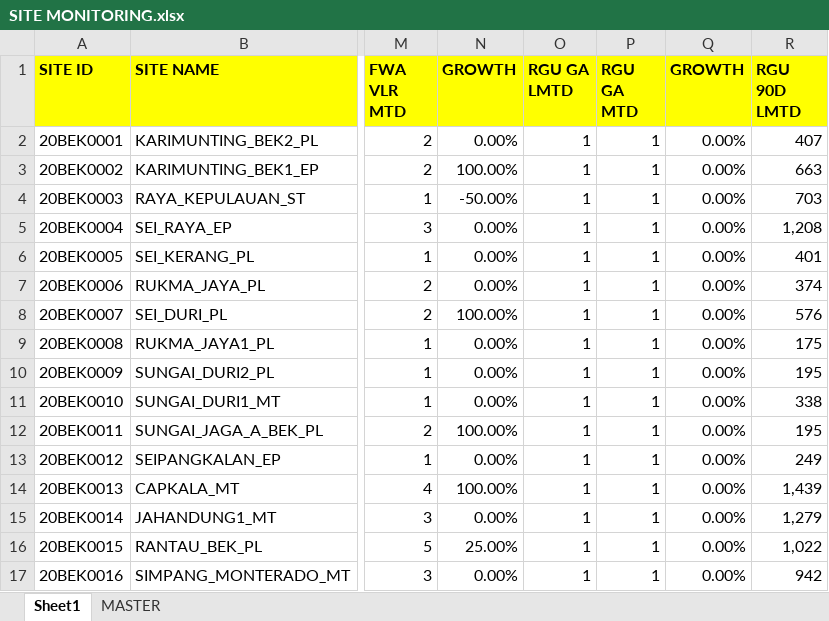
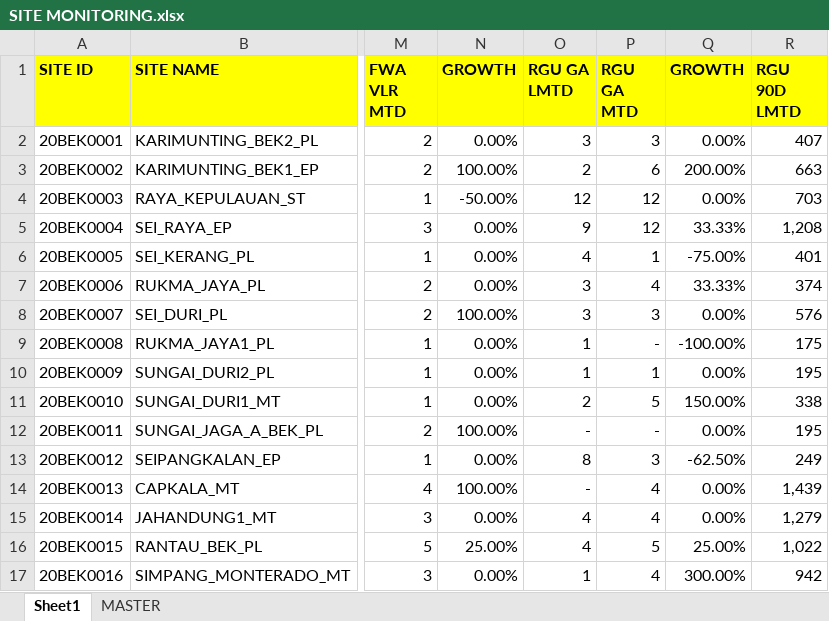
Before and after one commit to heryirwansyah05-cpu/Dashboard_Bengkayang, an Excel workbook: SITE MONITORING.xlsx, sheet Sheet1, drawn as a sheet; only a part is shown, gaps mark what is left out; values as stored, in another font and other column widths than the file's, no borders; the diff covers the shown part only; the diff names each change by its address in the sheet, - before the commit and + after, or states it on an @@ line.

Commit message:
Update data terbaru

```diff
--- a/SITE MONITORING.xlsx (sheet Sheet1)
+++ b/SITE MONITORING.xlsx (sheet Sheet1)
-O2 (RGU GA LMTD): 1
+O2 (RGU GA LMTD): 3
-P2 (RGU GA MTD): 1
+P2 (RGU GA MTD): 3
-O3 (RGU GA LMTD): 1
+O3 (RGU GA LMTD): 2
-P3 (RGU GA MTD): 1
+P3 (RGU GA MTD): 6
-Q3 (GROWTH): 0.00%
+Q3 (GROWTH): 200.00%
-O4 (RGU GA LMTD): 1
+O4 (RGU GA LMTD): 12
-P4:P5 (RGU GA MTD): 1
+P4:P5 (RGU GA MTD): 12
-O5 (RGU GA LMTD): 1
+O5 (RGU GA LMTD): 9
-Q5 (GROWTH): 0.00%
+Q5 (GROWTH): 33.33%
-O6 (RGU GA LMTD): 1
+O6 (RGU GA LMTD): 4
-Q6 (GROWTH): 0.00%
+Q6 (GROWTH): -75.00%
-O7:O8 (RGU GA LMTD): 1
+O7:O8 (RGU GA LMTD): 3
-P7 (RGU GA MTD): 1
+P7 (RGU GA MTD): 4
-Q7 (GROWTH): 0.00%
+Q7 (GROWTH): 33.33%
-P8 (RGU GA MTD): 1
+P8 (RGU GA MTD): 3
-P9 (RGU GA MTD): 1
+P9 (RGU GA MTD): -
-Q9 (GROWTH): 0.00%
+Q9 (GROWTH): -100.00%
-O11 (RGU GA LMTD): 1
+O11 (RGU GA LMTD): 2
-P11 (RGU GA MTD): 1
+P11 (RGU GA MTD): 5
-Q11 (GROWTH): 0.00%
+Q11 (GROWTH): 150.00%
-O12 (RGU GA LMTD): 1
+O12 (RGU GA LMTD): -
-P12 (RGU GA MTD): 1
+P12 (RGU GA MTD): -
-O13 (RGU GA LMTD): 1
+O13 (RGU GA LMTD): 8
-P13 (RGU GA MTD): 1
+P13 (RGU GA MTD): 3
-Q13 (GROWTH): 0.00%
+Q13 (GROWTH): -62.50%
-O14 (RGU GA LMTD): 1
+O14 (RGU GA LMTD): -
-P14:P15 (RGU GA MTD): 1
+P14:P15 (RGU GA MTD): 4
-O15:O16 (RGU GA LMTD): 1
+O15:O16 (RGU GA LMTD): 4
-P16 (RGU GA MTD): 1
+P16 (RGU GA MTD): 5
-Q16 (GROWTH): 0.00%
+Q16 (GROWTH): 25.00%
-P17 (RGU GA MTD): 1
+P17 (RGU GA MTD): 4
-Q17 (GROWTH): 0.00%
+Q17 (GROWTH): 300.00%
```
Also changed, not shown: 190 edited cells elsewhere in this sheet, sheet MASTER.
